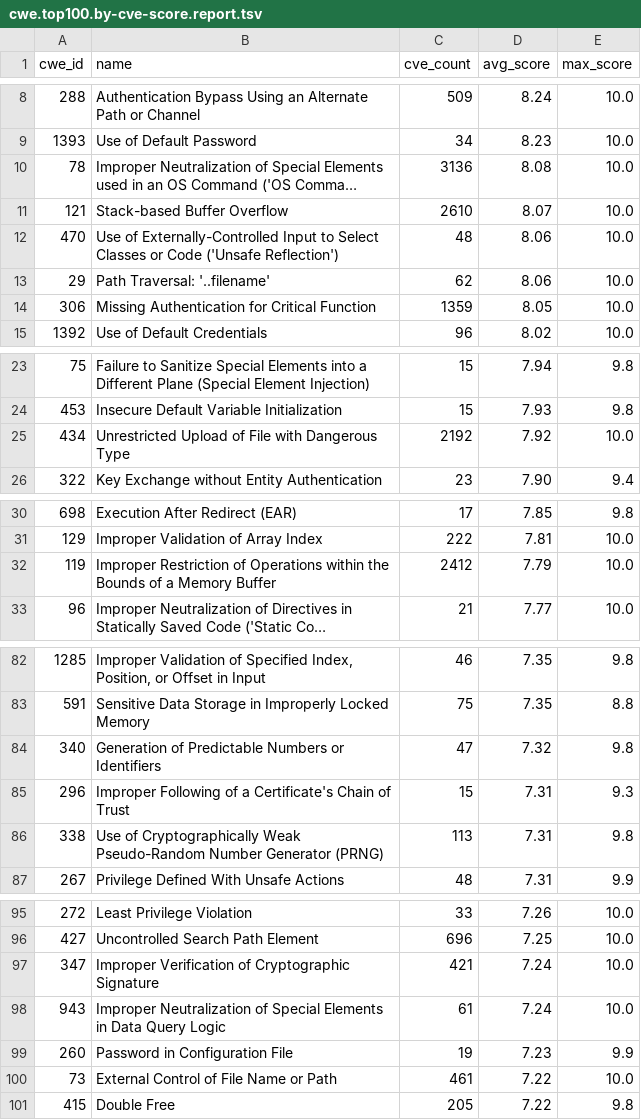
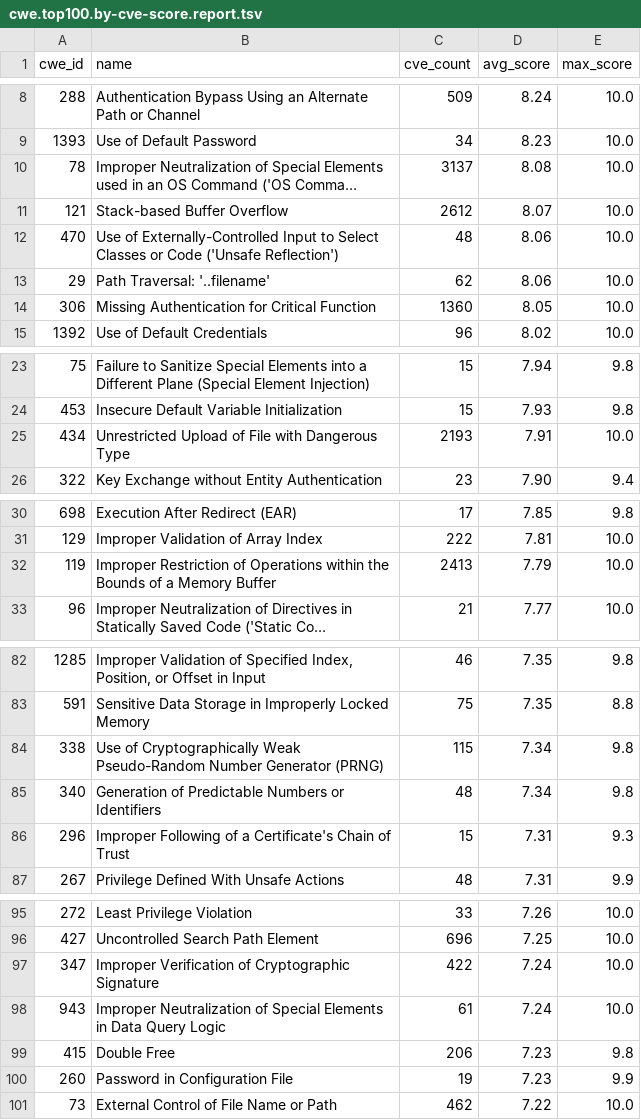
Before and after one commit to x-cmd/cve, a TSV file: report/cwe.top100.by-cve-score.report.tsv, drawn as a sheet; only a part is shown, gaps mark what is left out; long unchanged cells end in …; removed rows and columns are numbered as before the commit, all else as after; the diff covers the shown part only; the diff names each change by its address in the sheet, - before the commit and + after, or states it on an @@ line.

```diff
--- a/report/cwe.top100.by-cve-score.report.tsv
+++ b/report/cwe.top100.by-cve-score.report.tsv
-C10 (cve_count): 3136
+C10 (cve_count): 3137
-C11 (cve_count): 2610
+C11 (cve_count): 2612
-C14 (cve_count): 1359
+C14 (cve_count): 1360
-C25 (cve_count): 2192
+C25 (cve_count): 2193
-D25 (avg_score): 7.92
+D25 (avg_score): 7.91
-C32 (cve_count): 2412
+C32 (cve_count): 2413
+row 84: 338 | Use of Cryptographically Weak Pseudo-Random Number Generator (PRNG) | 115 | 7.34 | 9.8
-C85 (cve_count): 47
+C85 (cve_count): 48
-D85 (avg_score): 7.32
+D85 (avg_score): 7.34
-row 86: 338 | Use of Cryptographically Weak Pseudo-Random Number Generator (PRNG) | 113 | 7.31 | 9.8
-C97 (cve_count): 421
+C97 (cve_count): 422
+row 99: 415 | Double Free | 206 | 7.23 | 9.8
-C101 (cve_count): 461
+C101 (cve_count): 462
-row 101: 415 | Double Free | 205 | 7.22 | 9.8
```
Also changed, not shown: 3 edited cells elsewhere in this file, report/cve.report.tsv, report/cwe.top100.by-cve-count.report.tsv, 6 other files.
